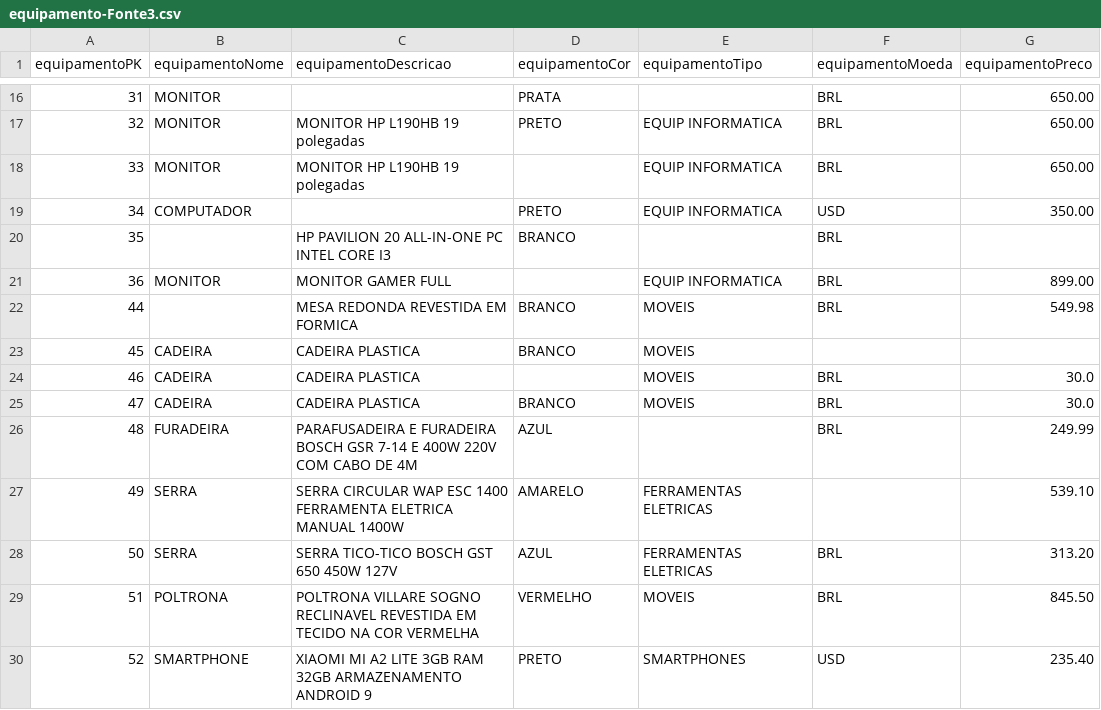
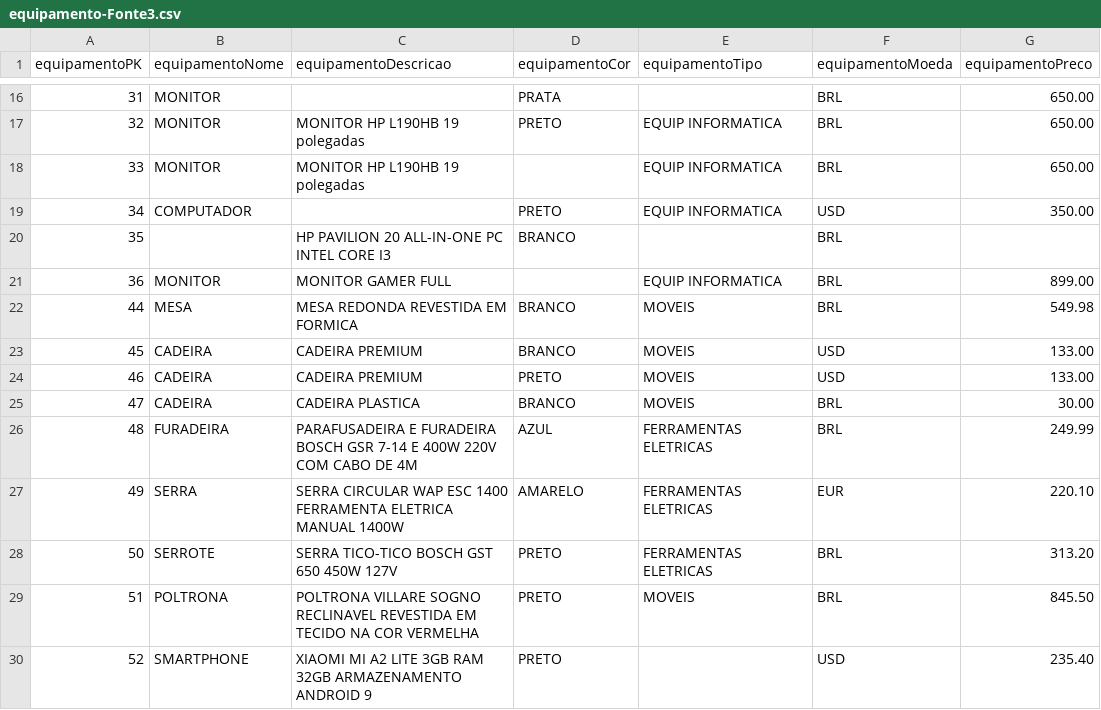
Before and after one commit to CristinaAguiar/DataMartBISolutions, a CSV file: equipamento-Fonte3.csv, drawn as a sheet; only a part is shown, gaps mark what is left out.

Commit message:
Update equipamento-Fonte3.csv

```diff
--- a/equipamento-Fonte3.csv
+++ b/equipamento-Fonte3.csv
@@ -21,10 +21,10 @@ equipamentoPK,equipamentoNome,equipamentoDescricao,equipamentoCor,equipamentoTip
 36,MONITOR,MONITOR GAMER FULL,,EQUIP INFORMATICA,BRL,899.00
-44,,MESA REDONDA REVESTIDA EM FORMICA,BRANCO,MOVEIS,BRL,549.98
-45,CADEIRA,CADEIRA PLASTICA,BRANCO,MOVEIS,,
-46,CADEIRA,CADEIRA PLASTICA,,MOVEIS,BRL,30.0
-47,CADEIRA,CADEIRA PLASTICA,BRANCO,MOVEIS,BRL,30.0
-48,FURADEIRA,PARAFUSADEIRA E FURADEIRA BOSCH GSR 7-14 E 400W 220V COM CABO DE 4M,AZUL,,BRL,249.99
-49,SERRA,SERRA CIRCULAR WAP ESC 1400 FERRAMENTA ELETRICA MANUAL 1400W,AMARELO,FERRAMENTAS ELETRICAS,,539.10
-50,SERRA,SERRA TICO-TICO BOSCH GST 650 450W 127V,AZUL,FERRAMENTAS ELETRICAS,BRL,313.20
-51,POLTRONA,POLTRONA VILLARE SOGNO RECLINAVEL REVESTIDA EM TECIDO NA COR VERMELHA,VERMELHO,MOVEIS,BRL,845.50
-52,SMARTPHONE,XIAOMI MI A2 LITE 3GB RAM 32GB ARMAZENAMENTO ANDROID 9,PRETO,SMARTPHONES,USD,235.40
+44,MESA,MESA REDONDA REVESTIDA EM FORMICA,BRANCO,MOVEIS,BRL,549.98
+45,CADEIRA,CADEIRA PREMIUM,BRANCO,MOVEIS,USD,133.00
+46,CADEIRA,CADEIRA PREMIUM,PRETO,MOVEIS,USD,133.00
+47,CADEIRA,CADEIRA PLASTICA,BRANCO,MOVEIS,BRL,30.00
+48,FURADEIRA,PARAFUSADEIRA E FURADEIRA BOSCH GSR 7-14 E 400W 220V COM CABO DE 4M,AZUL,FERRAMENTAS ELETRICAS,BRL,249.99
+49,SERRA,SERRA CIRCULAR WAP ESC 1400 FERRAMENTA ELETRICA MANUAL 1400W,AMARELO,FERRAMENTAS ELETRICAS,EUR,220.10
+50,SERROTE,SERRA TICO-TICO BOSCH GST 650 450W 127V,PRETO,FERRAMENTAS ELETRICAS,BRL,313.20
+51,POLTRONA,POLTRONA VILLARE SOGNO RECLINAVEL REVESTIDA EM TECIDO NA COR VERMELHA,PRETO,MOVEIS,BRL,845.50
+52,SMARTPHONE,XIAOMI MI A2 LITE 3GB RAM 32GB ARMAZENAMENTO ANDROID 9,PRETO,,USD,235.40
```
